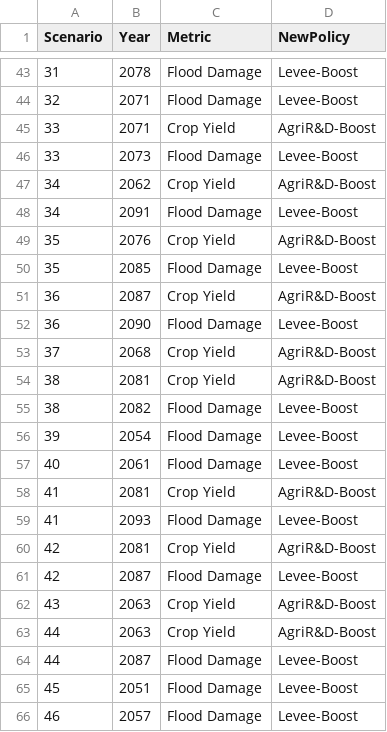
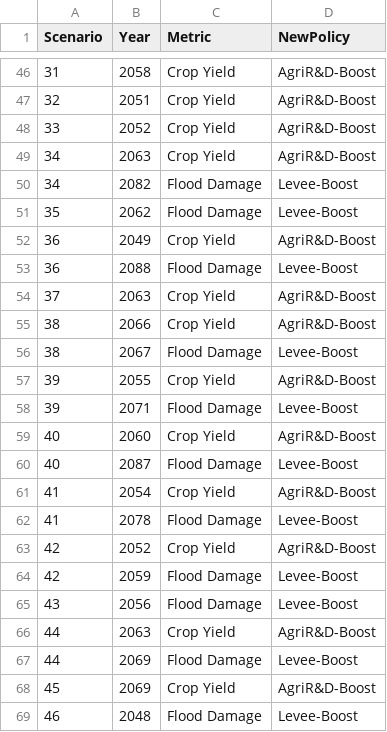
Before and after one commit to secom-cca/adaptation_simulation, a CSV file: data/decision_log.csv, drawn as a sheet; only a part is shown, gaps mark what is left out; the diff covers the shown part only.

```diff
--- a/data/decision_log.csv
+++ b/data/decision_log.csv
@@ -43,24 +46,24 @@ Scenario,Year,Metric,NewPolicy
-31,2078,Flood Damage,Levee-Boost
-32,2071,Flood Damage,Levee-Boost
-33,2071,Crop Yield,AgriR&D-Boost
-33,2073,Flood Damage,Levee-Boost
-34,2062,Crop Yield,AgriR&D-Boost
-34,2091,Flood Damage,Levee-Boost
-35,2076,Crop Yield,AgriR&D-Boost
-35,2085,Flood Damage,Levee-Boost
-36,2087,Crop Yield,AgriR&D-Boost
-36,2090,Flood Damage,Levee-Boost
-37,2068,Crop Yield,AgriR&D-Boost
-38,2081,Crop Yield,AgriR&D-Boost
-38,2082,Flood Damage,Levee-Boost
-39,2054,Flood Damage,Levee-Boost
-40,2061,Flood Damage,Levee-Boost
-41,2081,Crop Yield,AgriR&D-Boost
-41,2093,Flood Damage,Levee-Boost
-42,2081,Crop Yield,AgriR&D-Boost
-42,2087,Flood Damage,Levee-Boost
-43,2063,Crop Yield,AgriR&D-Boost
+31,2058,Crop Yield,AgriR&D-Boost
+32,2051,Crop Yield,AgriR&D-Boost
+33,2052,Crop Yield,AgriR&D-Boost
+34,2063,Crop Yield,AgriR&D-Boost
+34,2082,Flood Damage,Levee-Boost
+35,2062,Flood Damage,Levee-Boost
+36,2049,Crop Yield,AgriR&D-Boost
+36,2088,Flood Damage,Levee-Boost
+37,2063,Crop Yield,AgriR&D-Boost
+38,2066,Crop Yield,AgriR&D-Boost
+38,2067,Flood Damage,Levee-Boost
+39,2055,Crop Yield,AgriR&D-Boost
+39,2071,Flood Damage,Levee-Boost
+40,2060,Crop Yield,AgriR&D-Boost
+40,2087,Flood Damage,Levee-Boost
+41,2054,Crop Yield,AgriR&D-Boost
+41,2078,Flood Damage,Levee-Boost
+42,2052,Crop Yield,AgriR&D-Boost
+42,2059,Flood Damage,Levee-Boost
+43,2056,Flood Damage,Levee-Boost
 44,2063,Crop Yield,AgriR&D-Boost
-44,2087,Flood Damage,Levee-Boost
-45,2051,Flood Damage,Levee-Boost
-46,2057,Flood Damage,Levee-Boost
+44,2069,Flood Damage,Levee-Boost
+45,2069,Crop Yield,AgriR&D-Boost
+46,2048,Flood Damage,Levee-Boost
```
Also changed, not shown: 10 added rows, 7 removed rows and 56 edited cells elsewhere in this file, 1 other file.
